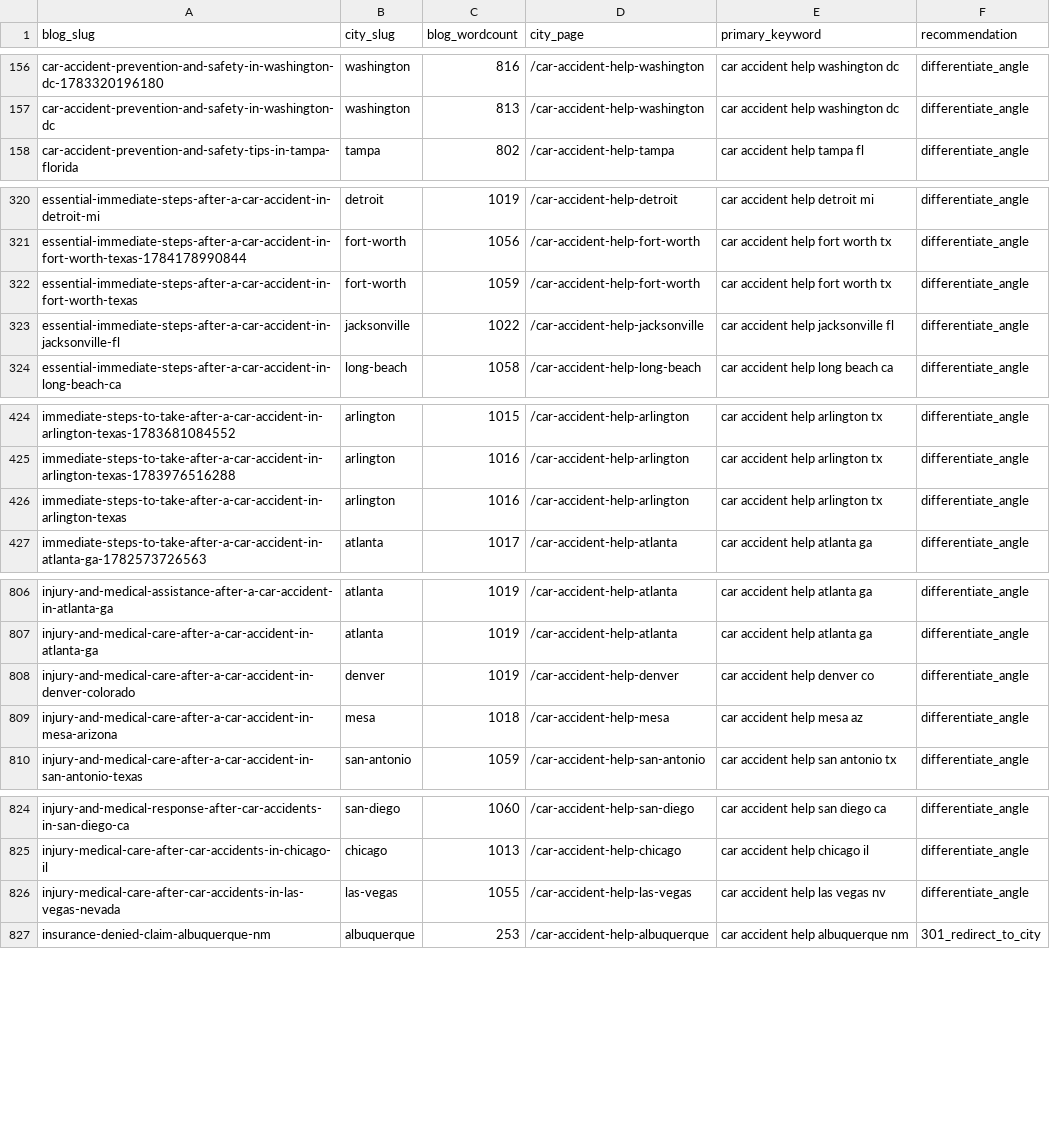
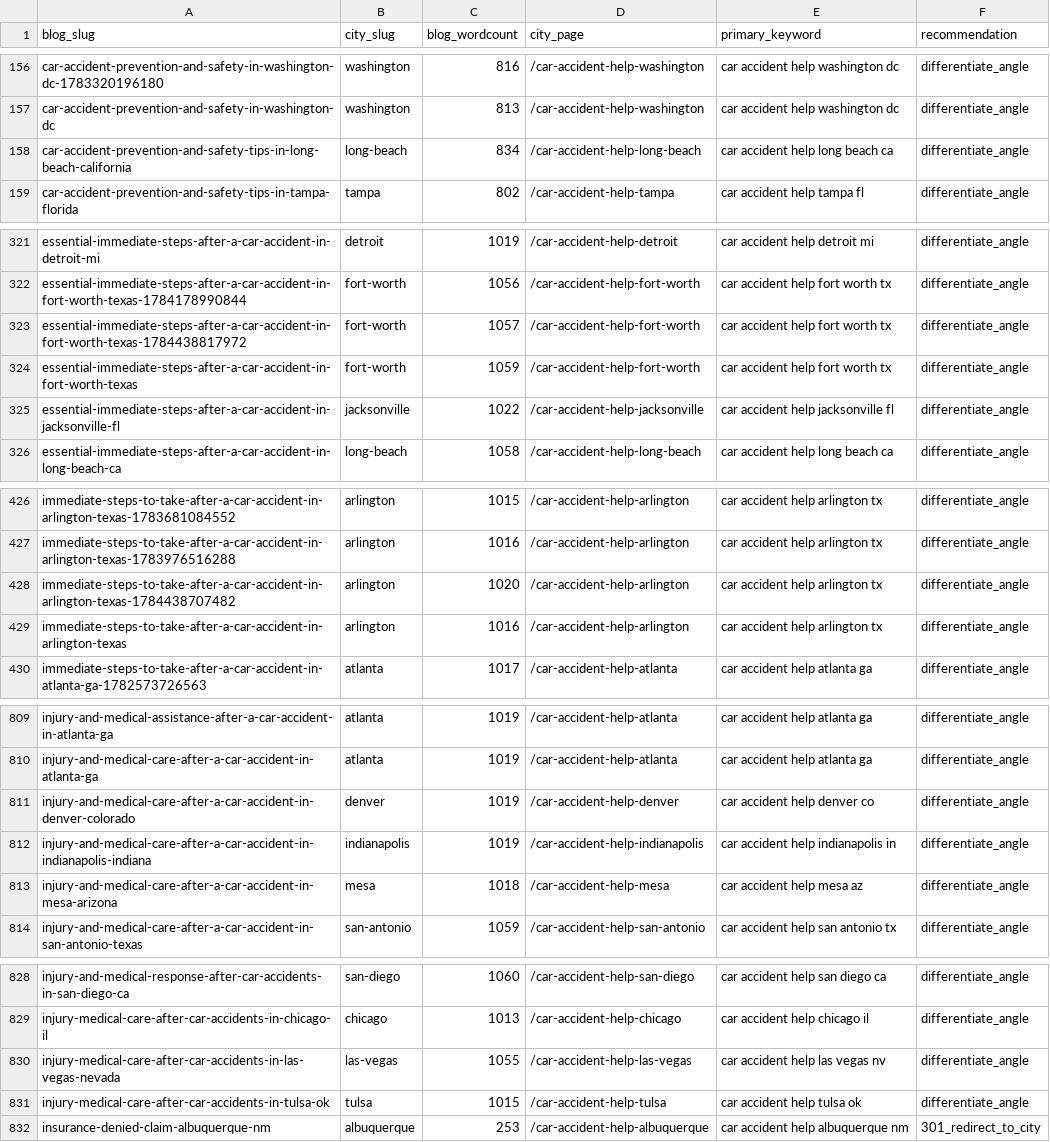
Before and after one commit to scotttischler-byte/wreckmatch, a CSV file: content/cannibalization-report.csv, drawn as a sheet; only a part is shown, gaps mark what is left out; the diff covers the shown part only.

```diff
--- a/content/cannibalization-report.csv
+++ b/content/cannibalization-report.csv
@@ -157,2 +157,3 @@
 "car-accident-prevention-and-safety-in-washington-dc","washington","813","/car-accident-help-washington","car accident help washington dc","differentiate_angle"
+"car-accident-prevention-and-safety-tips-in-long-beach-california","long-beach","834","/car-accident-help-long-beach","car accident help long beach ca","differentiate_angle"
 "car-accident-prevention-and-safety-tips-in-tampa-florida","tampa","802","/car-accident-help-tampa","car accident help tampa fl","differentiate_angle"
@@ -321,2 +322,3 @@
 "essential-immediate-steps-after-a-car-accident-in-fort-worth-texas-1784178990844","fort-worth","1056","/car-accident-help-fort-worth","car accident help fort worth tx","differentiate_angle"
+"essential-immediate-steps-after-a-car-accident-in-fort-worth-texas-1784438817972","fort-worth","1057","/car-accident-help-fort-worth","car accident help fort worth tx","differentiate_angle"
 "essential-immediate-steps-after-a-car-accident-in-fort-worth-texas","fort-worth","1059","/car-accident-help-fort-worth","car accident help fort worth tx","differentiate_angle"
@@ -425,2 +427,3 @@
 "immediate-steps-to-take-after-a-car-accident-in-arlington-texas-1783976516288","arlington","1016","/car-accident-help-arlington","car accident help arlington tx","differentiate_angle"
+"immediate-steps-to-take-after-a-car-accident-in-arlington-texas-1784438707482","arlington","1020","/car-accident-help-arlington","car accident help arlington tx","differentiate_angle"
 "immediate-steps-to-take-after-a-car-accident-in-arlington-texas","arlington","1016","/car-accident-help-arlington","car accident help arlington tx","differentiate_angle"
@@ -808,2 +811,3 @@
 "injury-and-medical-care-after-a-car-accident-in-denver-colorado","denver","1019","/car-accident-help-denver","car accident help denver co","differentiate_angle"
+"injury-and-medical-care-after-a-car-accident-in-indianapolis-indiana","indianapolis","1019","/car-accident-help-indianapolis","car accident help indianapolis in","differentiate_angle"
 "injury-and-medical-care-after-a-car-accident-in-mesa-arizona","mesa","1018","/car-accident-help-mesa","car accident help mesa az","differentiate_angle"
@@ -826,2 +830,3 @@
 "injury-medical-care-after-car-accidents-in-las-vegas-nevada","las-vegas","1055","/car-accident-help-las-vegas","car accident help las vegas nv","differentiate_angle"
+"injury-medical-care-after-car-accidents-in-tulsa-ok","tulsa","1015","/car-accident-help-tulsa","car accident help tulsa ok","differentiate_angle"
 "insurance-denied-claim-albuquerque-nm","albuquerque","253","/car-accident-help-albuquerque","car accident help albuquerque nm","301_redirect_to_city"
```
Also changed, not shown: 2 added rows elsewhere in this file, 4 other files.
